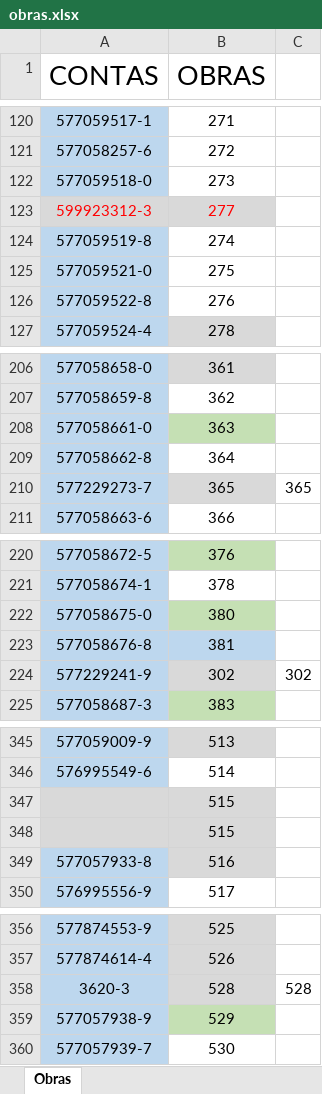
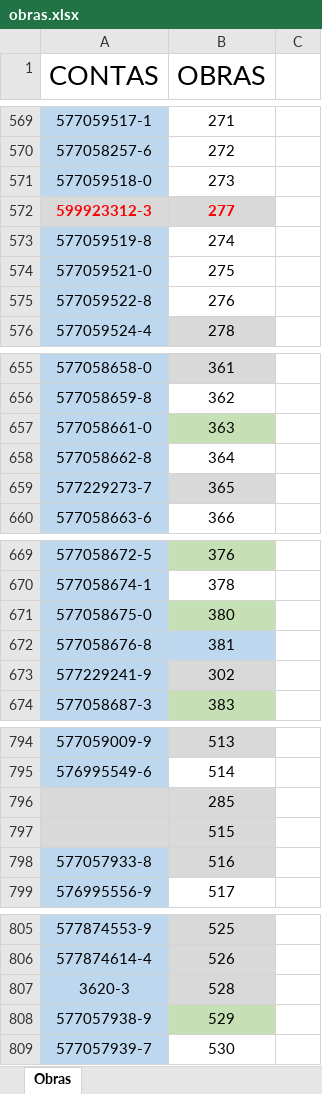
Before and after one commit to IasminCQFernandes/AUTOMACAO_PLANILHA, an Excel workbook: obras.xlsx, sheet Obras, drawn as a sheet; only a part is shown, gaps mark what is left out; values as stored, in another font and other column widths than the file's, no borders; addresses are those after the commit; the diff covers the shown part only; the diff names each change by its address in the sheet, - before the commit and + after, or states it on an @@ line.

```diff
--- a/obras.xlsx (sheet Obras)
+++ b/obras.xlsx (sheet Obras)
-A572:B572 bold: off
+A572:B572 bold: on
-C659: 365
+C659: (empty)
-C673: 302
+C673: (empty)
-B796 (OBRAS): 515
+B796 (OBRAS): 285
-C807: 528
+C807: (empty)
```
Also changed, not shown: 442 added rows, 442 removed rows, 7 moved rows, 8 edited cells and cell formats elsewhere in this sheet.
